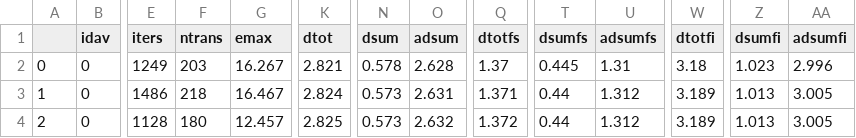
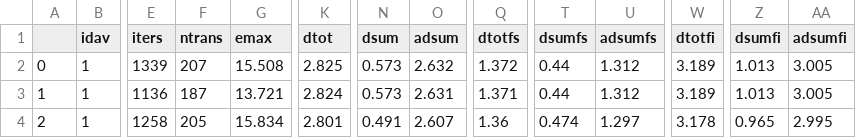
Before and after one commit to TaoLiang120/SEAKMC2_py_parallel, a CSV file: Fe_vacancy/SPOut/KMC_0_SPs.csv, drawn as a sheet; only a part is shown, gaps mark what is left out; the diff covers the shown part only; the diff names each change by its address in the sheet, - before the commit and + after, or states it on an @@ line.

```diff
--- a/Fe_vacancy/SPOut/KMC_0_SPs.csv
+++ b/Fe_vacancy/SPOut/KMC_0_SPs.csv
-B2:B4 (idav): 0
+B2:B4 (idav): 1
-E2 (iters): 1249
+E2 (iters): 1339
-F2 (ntrans): 203
+F2 (ntrans): 207
-G2 (emax): 16.267
+G2 (emax): 15.508
-K2 (dtot): 2.821
+K2 (dtot): 2.825
-N2 (dsum): 0.578
+N2 (dsum): 0.573
-O2 (adsum): 2.628
+O2 (adsum): 2.632
-Q2 (dtotfs): 1.37
+Q2 (dtotfs): 1.372
-T2 (dsumfs): 0.445
+T2 (dsumfs): 0.44
-U2 (adsumfs): 1.31
+U2 (adsumfs): 1.312
-W2 (dtotfi): 3.18
+W2 (dtotfi): 3.189
-Z2 (dsumfi): 1.023
+Z2 (dsumfi): 1.013
-AA2 (adsumfi): 2.996
+AA2 (adsumfi): 3.005
-E3 (iters): 1486
+E3 (iters): 1136
-F3 (ntrans): 218
+F3 (ntrans): 187
-G3 (emax): 16.467
+G3 (emax): 13.721
-E4 (iters): 1128
+E4 (iters): 1258
-F4 (ntrans): 180
+F4 (ntrans): 205
-G4 (emax): 12.457
+G4 (emax): 15.834
-K4 (dtot): 2.825
+K4 (dtot): 2.801
-N4 (dsum): 0.573
+N4 (dsum): 0.491
-O4 (adsum): 2.632
+O4 (adsum): 2.607
-Q4 (dtotfs): 1.372
+Q4 (dtotfs): 1.36
-T4 (dsumfs): 0.44
+T4 (dsumfs): 0.474
-U4 (adsumfs): 1.312
+U4 (adsumfs): 1.297
-W4 (dtotfi): 3.189
+W4 (dtotfi): 3.178
-Z4 (dsumfi): 1.013
+Z4 (dsumfi): 0.965
-AA4 (adsumfi): 3.005
+AA4 (adsumfi): 2.995
```
Also changed, not shown: 1 removed row and 26 edited cells elsewhere in this file, Fe_vacancy/SPOut/KMC_0_Deleted_SPs.csv, Fe_vacancy/SPOut/KMC_0_DetailSPs.csv, 19 other files.
